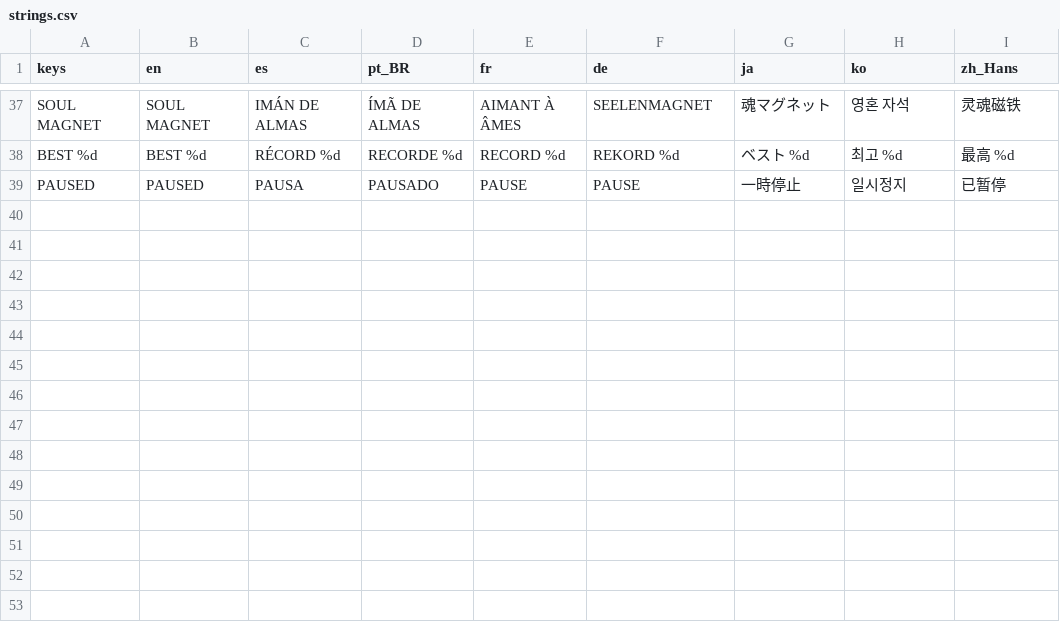
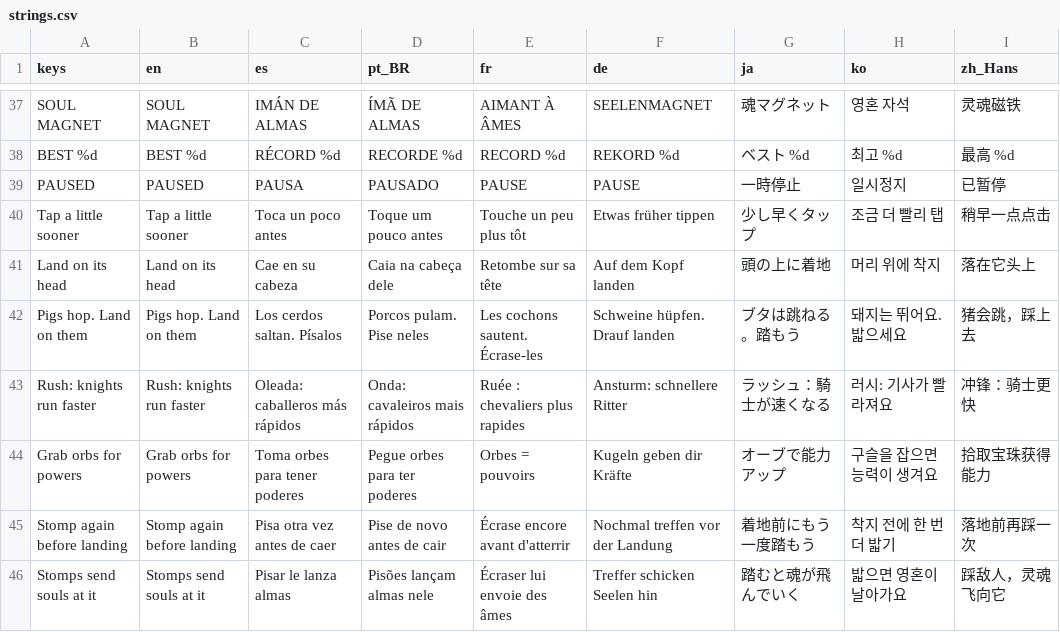
Before and after one commit to cindy21td/Compress-core, a CSV file: godot/i18n/strings.csv, drawn as a sheet; only a part is shown, gaps mark what is left out; the diff names each change by its address in the sheet, - before the commit and + after, or states it on an @@ line.

```diff
--- a/godot/i18n/strings.csv
+++ b/godot/i18n/strings.csv
+row 40: Tap a little sooner | Tap a little sooner | Toca un poco antes | Toque um pouco antes | Touche un peu plus tôt | Etwas früher tippen | 少し早くタップ | 조금 더 빨리 탭 | 稍早一点点击
+row 41: Land on its head | Land on its head | Cae en su cabeza | Caia na cabeça dele | Retombe sur sa tête | Auf dem Kopf landen | 頭の上に着地 | 머리 위에 착지 | 落在它头上
+row 42: Pigs hop. Land on them | Pigs hop. Land on them | Los cerdos saltan. Písalos | Porcos pulam. Pise neles | Les cochons sautent. Écrase-les | Schweine hüpfen. Drauf landen | ブタは跳ねる。踏もう | 돼지는 뛰어요. 밟으세요 | 猪会跳，踩上去
+row 43: Rush: knights run faster | Rush: knights run faster | Oleada: caballeros más rápidos | Onda: cavaleiros mais rápidos | Ruée : chevaliers plus rapides | Ansturm: schnellere Ritter | ラッシュ：騎士が速くなる | 러시: 기사가 빨라져요 | 冲锋：骑士更快
+row 44: Grab orbs for powers | Grab orbs for powers | Toma orbes para tener poderes | Pegue orbes para ter poderes | Orbes = pouvoirs | Kugeln geben dir Kräfte | オーブで能力アップ | 구슬을 잡으면 능력이 생겨요 | 拾取宝珠获得能力
+row 45: Stomp again before landing | Stomp again before landing | Pisa otra vez antes de caer | Pise de novo antes de cair | Écrase encore avant d'atterrir | Nochmal treffen vor der Landung | 着地前にもう一度踏もう | 착지 전에 한 번 더 밟기 | 落地前再踩一次
+row 46: Stomps send souls at it | Stomps send souls at it | Pisar le lanza almas | Pisões lançam almas nele | Écraser lui envoie des âmes | Treffer schicken Seelen hin | 踏むと魂が飛んでいく | 밟으면 영혼이 날아가요 | 踩敌人，灵魂飞向它
```
Also changed, not shown: 17 other files.
